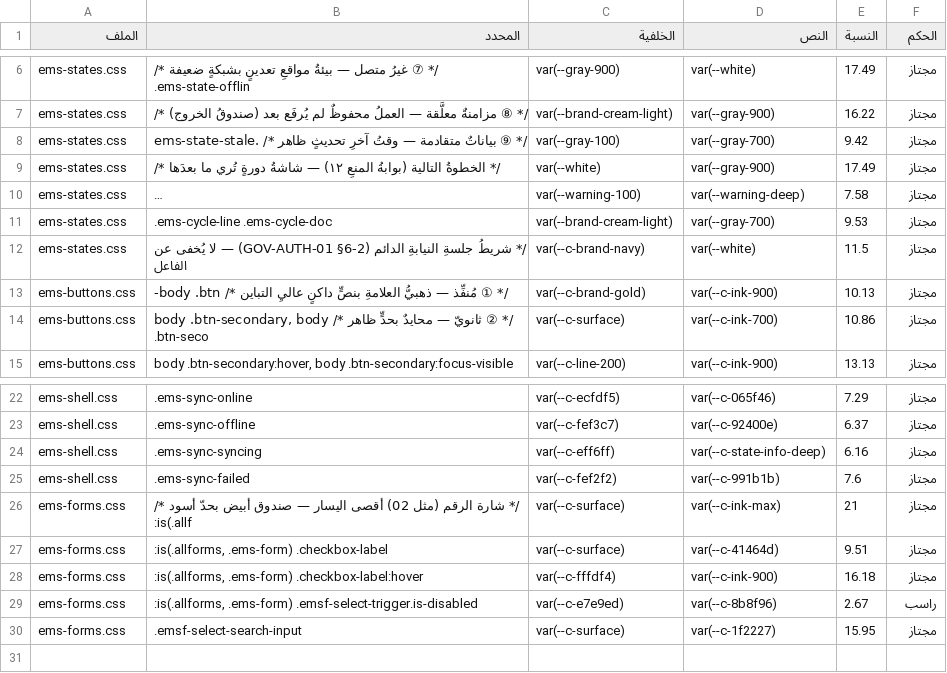
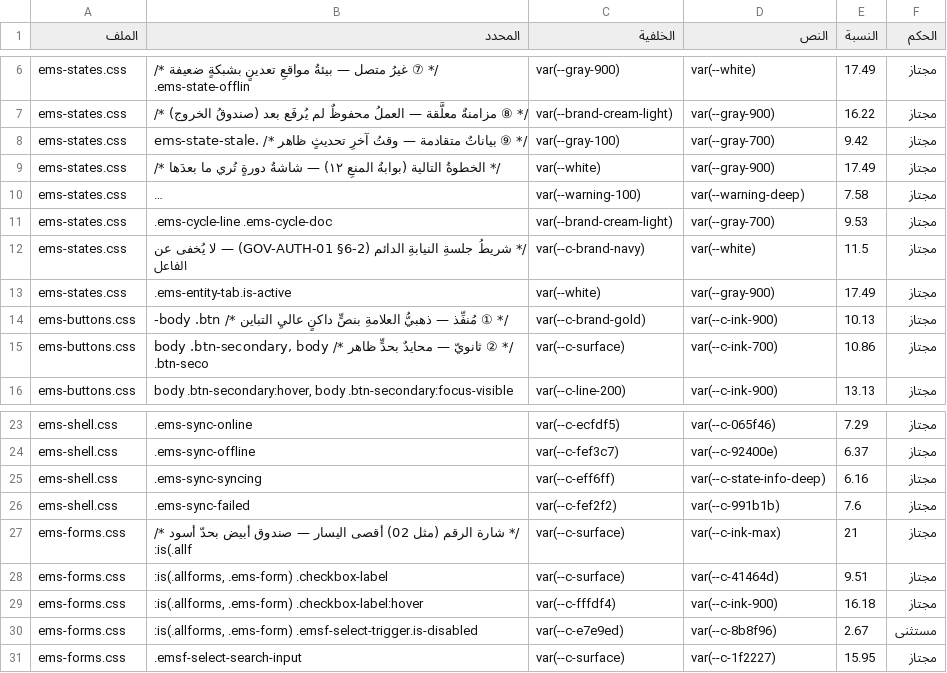
Before and after one commit to mohamed-sd/ems, a CSV file: storage/reports/uxw01_contrast.csv, drawn as a sheet; only a part is shown, gaps mark what is left out; long unchanged cells end in ….

```diff
--- a/storage/reports/uxw01_contrast.csv
+++ b/storage/reports/uxw01_contrast.csv
@@ -12,2 +12,3 @@ ems-states.css	.ems-cycle-line .ems-cycle-doc	var(--brand-cream-light)	var(--gra
 ems-states.css	/* شريطُ جلسةِ النيابةِ الدائم (GOV-AUTH-01 §6-2) — لا يُخفى عن الفاعل	var(--c-brand-navy)	var(--white)	11.5	مجتاز
+ems-states.css	.ems-entity-tab.is-active	var(--white)	var(--gray-900)	17.49	مجتاز
 ems-buttons.css	/* ① مُنفِّذ — ذهبيُّ العلامةِ بنصٍّ داكنٍ عاليِ التباين */ body .btn-	var(--c-brand-gold)	var(--c-ink-900)	10.13	مجتاز
@@ -28,3 +29,3 @@ ems-forms.css	:is(.allforms, .ems-form) .checkbox-label	var(--c-surface)	var(--c
 ems-forms.css	:is(.allforms, .ems-form) .checkbox-label:hover	var(--c-fffdf4)	var(--c-ink-900)	16.18	مجتاز
-ems-forms.css	:is(.allforms, .ems-form) .emsf-select-trigger.is-disabled	var(--c-e7e9ed)	var(--c-8b8f96)	2.67	راسب
+ems-forms.css	:is(.allforms, .ems-form) .emsf-select-trigger.is-disabled	var(--c-e7e9ed)	var(--c-8b8f96)	2.67	مستثنى
 ems-forms.css	.emsf-select-search-input	var(--c-surface)	var(--c-1f2227)	15.95	مجتاز
```
Also changed, not shown: 3 other files.
